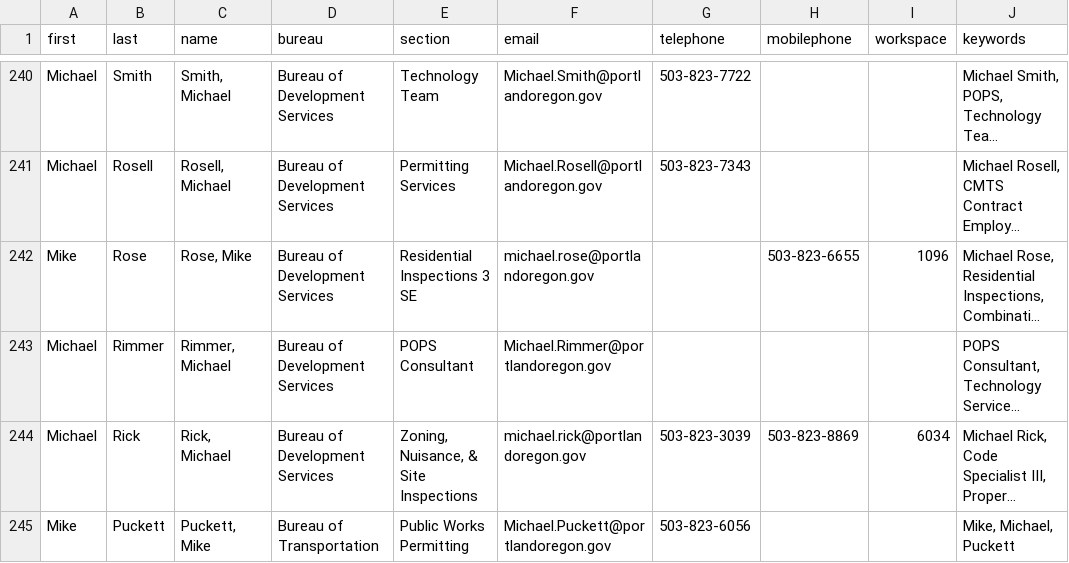
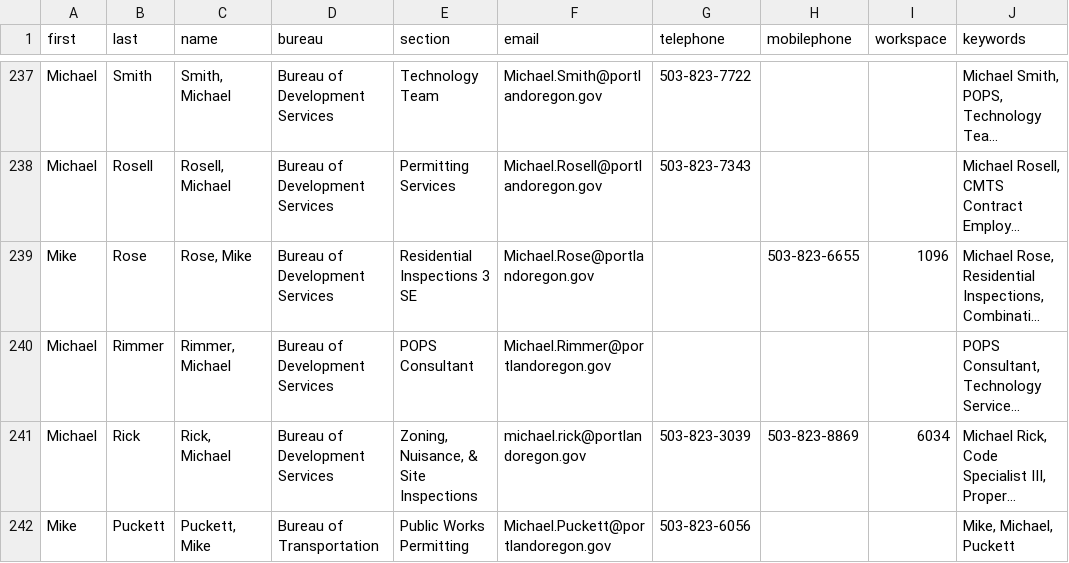
Before and after one commit to eGovPDX/employees, a CSV file: web/modules/custom/employees/bds_contacts.csv, drawn as a sheet; only a part is shown, gaps mark what is left out; long unchanged cells end in …; addresses are those after the commit; the diff covers the shown part only; the diff names each change by its address in the sheet, - before the commit and + after, or states it on an @@ line.

```diff
--- a/web/modules/custom/employees/bds_contacts.csv
+++ b/web/modules/custom/employees/bds_contacts.csv
-F239 (email): michael.rose@portlandoregon.gov
+F239 (email): Michael.Rose@portlandoregon.gov
```
Also changed, not shown: 7 removed rows and 11 edited cells elsewhere in this file, 2 other files.
